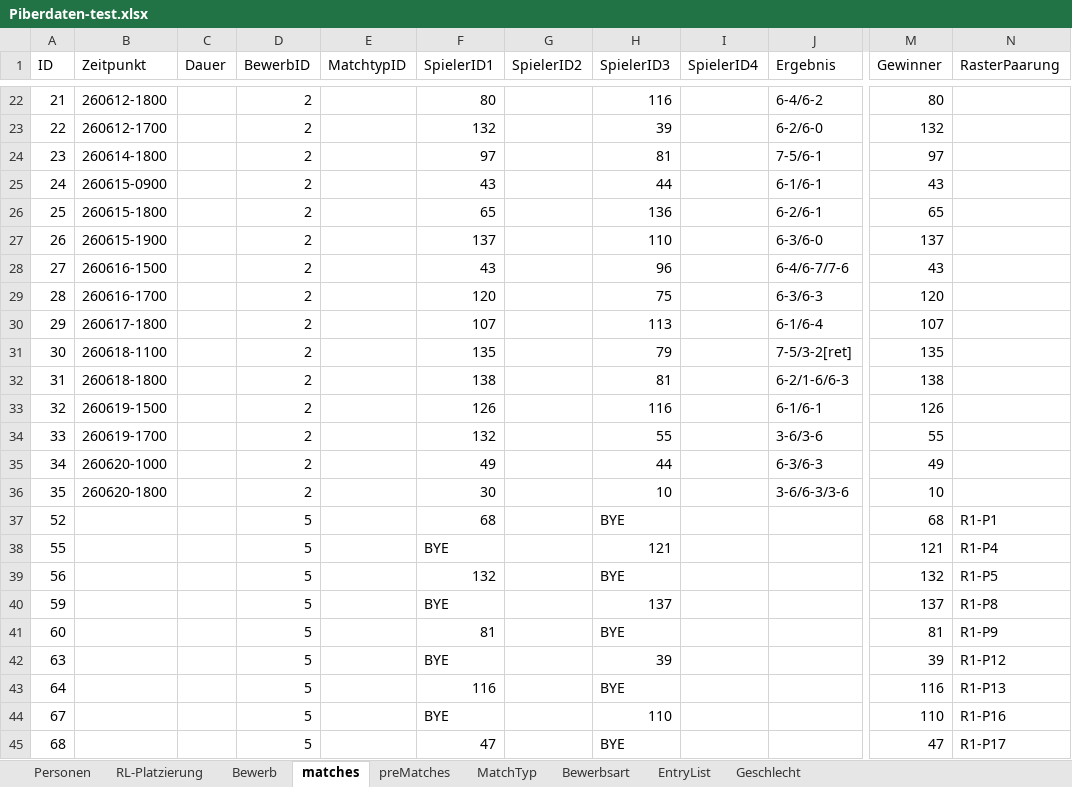
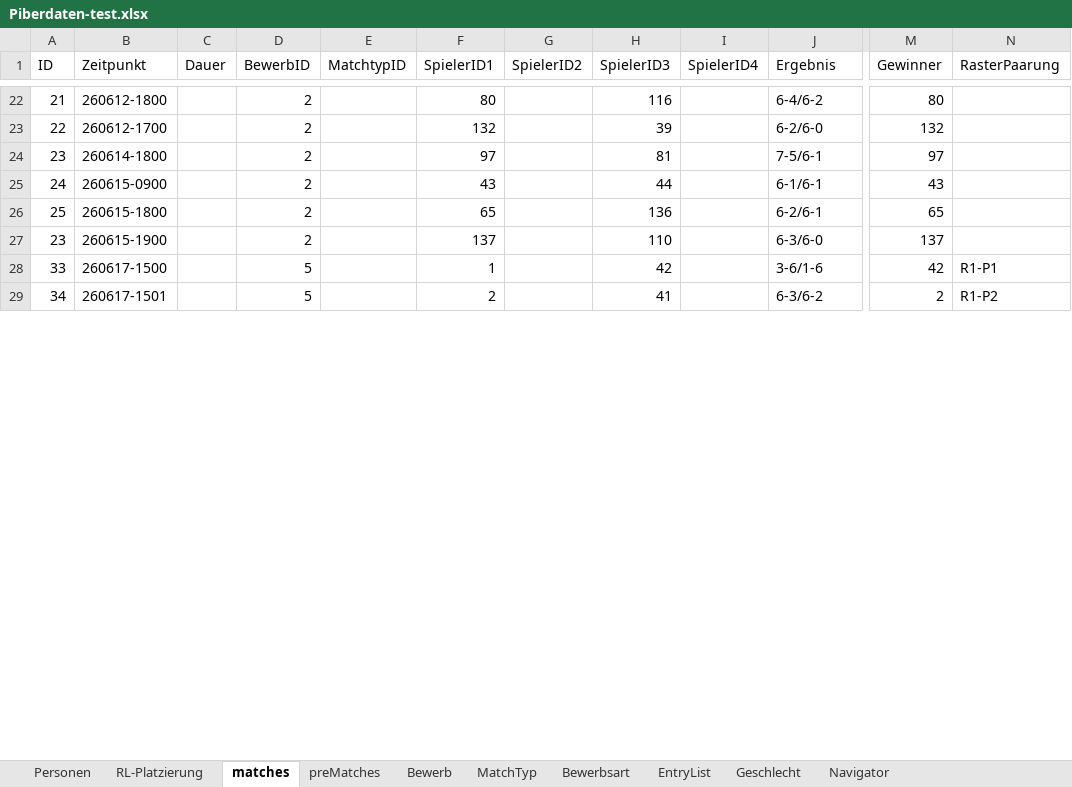
Before and after one commit to AnyAnonym/ePiber, an Excel workbook: additional Files/Piberdaten-test.xlsx, sheet matches, drawn as a sheet; only a part is shown, gaps mark what is left out; values as stored, in another font and other column widths than the file's, no borders; charts and pictures not drawn; removed rows and columns are numbered as before the commit, all else as after; rows hold the shown columns only; the diff covers the shown part only; the diff names each change by its address in the sheet, - before the commit and + after, or states it on an @@ line.

```diff
--- a/additional Files/Piberdaten-test.xlsx (sheet matches)
+++ b/additional Files/Piberdaten-test.xlsx (sheet matches)
+sheet tab: Navigator
@@ sheet tab order changed: Personen | RL-Platzierung | matches | preMatches | Bewerb | MatchTyp | Bewerbsart | EntryList | Geschlecht | Navigator @@
-A27 (ID): 26
+A27 (ID): 23
-row 28: 27 | 260616-1500 |  | 2 |  | 43 |  | 96 |  | 6-4/6-7/7-6 | 43
-row 29: 28 | 260616-1700 |  | 2 |  | 120 |  | 75 |  | 6-3/6-3 | 120
-row 30: 29 | 260617-1800 |  | 2 |  | 107 |  | 113 |  | 6-1/6-4 | 107
-row 31: 30 | 260618-1100 |  | 2 |  | 135 |  | 79 |  | 7-5/3-2[ret] | 135
-row 32: 31 | 260618-1800 |  | 2 |  | 138 |  | 81 |  | 6-2/1-6/6-3 | 138
-row 33: 32 | 260619-1500 |  | 2 |  | 126 |  | 116 |  | 6-1/6-1 | 126
-B28 (Zeitpunkt): 260619-1700
+B28 (Zeitpunkt): 260617-1500
-D28:D29 (BewerbID): 2
+D28:D29 (BewerbID): 5
-F28 (SpielerID1): 132
+F28 (SpielerID1): 1
-H28 (SpielerID3): 55
+H28 (SpielerID3): 42
-J28 (Ergebnis): 3-6/3-6
+J28 (Ergebnis): 3-6/1-6
-M28 (Gewinner): 55
+M28 (Gewinner): 42
-N28 (RasterPaarung): (empty)
+N28 (RasterPaarung): R1-P1
-B29 (Zeitpunkt): 260620-1000
+B29 (Zeitpunkt): 260617-1501
-F29 (SpielerID1): 49
+F29 (SpielerID1): 2
-H29 (SpielerID3): 44
+H29 (SpielerID3): 41
-J29 (Ergebnis): 6-3/6-3
+J29 (Ergebnis): 6-3/6-2
-M29 (Gewinner): 49
+M29 (Gewinner): 2
-N29 (RasterPaarung): (empty)
+N29 (RasterPaarung): R1-P2
-row 36: 35 | 260620-1800 |  | 2 |  | 30 |  | 10 |  | 3-6/6-3/3-6 | 10
-row 37: 52 |  |  | 5 |  | 68 |  | BYE |  |  | 68 | R1-P1
-row 38: 55 |  |  | 5 |  | BYE |  | 121 |  |  | 121 | R1-P4
-row 39: 56 |  |  | 5 |  | 132 |  | BYE |  |  | 132 | R1-P5
-row 40: 59 |  |  | 5 |  | BYE |  | 137 |  |  | 137 | R1-P8
-row 41: 60 |  |  | 5 |  | 81 |  | BYE |  |  | 81 | R1-P9
-row 42: 63 |  |  | 5 |  | BYE |  | 39 |  |  | 39 | R1-P12
-row 43: 64 |  |  | 5 |  | 116 |  | BYE |  |  | 116 | R1-P13
-row 44: 67 |  |  | 5 |  | BYE |  | 110 |  |  | 110 | R1-P16
-row 45: 68 |  |  | 5 |  | 47 |  | BYE |  |  | 47 | R1-P17
```
Also changed, not shown: 2 added rows, 17 removed rows and 6 edited cells elsewhere in this sheet, sheet preMatches, sheet EntryList, sheet Personen, sheet RL-Platzierung, sheet Bewerb, charts or pictures, 11 other files.
